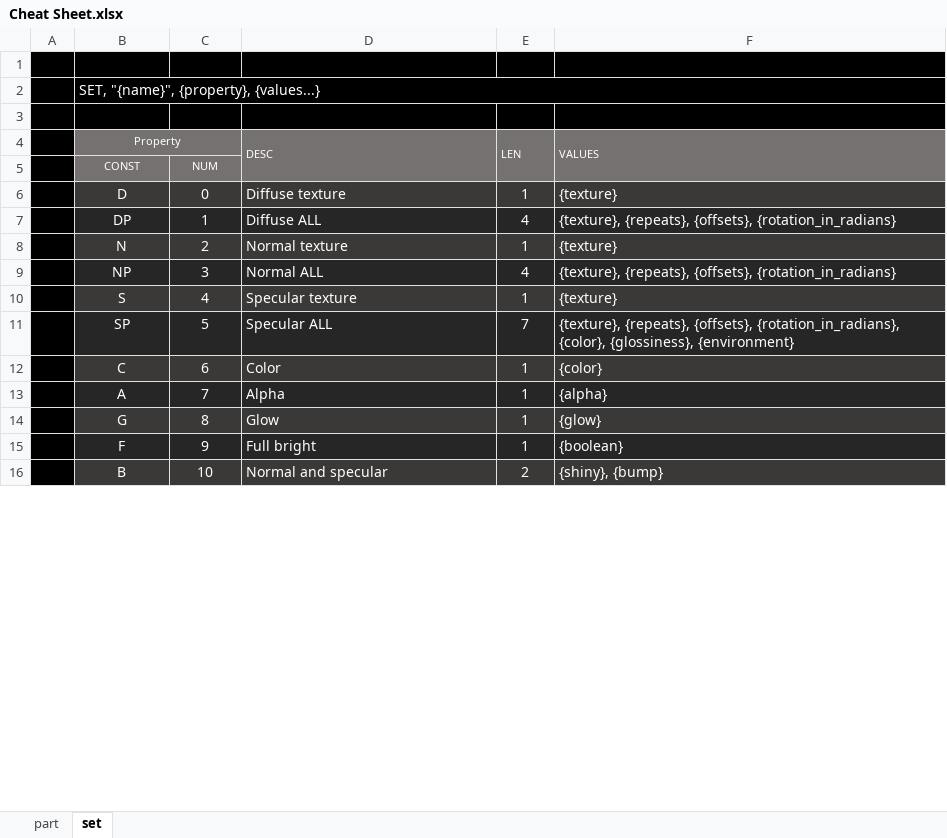
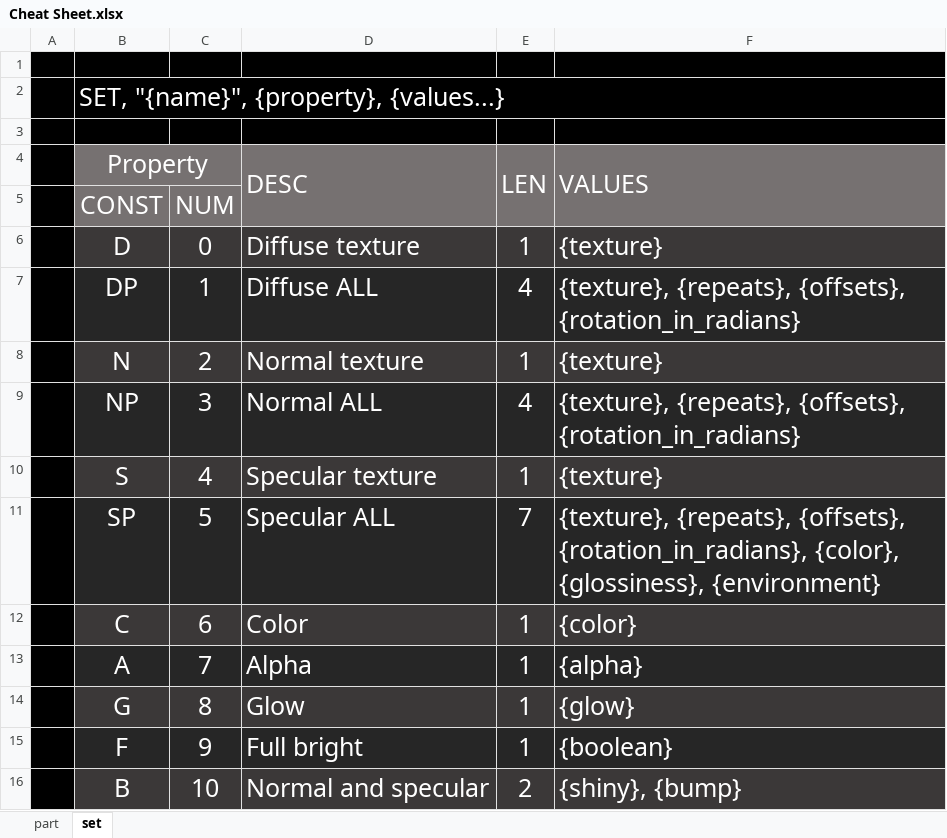
Before and after one commit to iobeeta/docs, an Excel workbook: docs/Smart Material Changer 'Amber/Cheat Sheet.xlsx, sheet set, drawn as a sheet; only a part is shown; values as stored, in another font and other column widths than the file's, no borders; the diff covers the shown part only; the diff names each change by its address in the sheet, - before the commit and + after, or states it on an @@ line.

Commit message:
速查表

```diff
--- a/docs/Smart Material Changer 'Amber/Cheat Sheet.xlsx (sheet set)
+++ b/docs/Smart Material Changer 'Amber/Cheat Sheet.xlsx (sheet set)
@@ B2 text size: larger @@
@@ B4 text size: larger @@
@@ D4:F4 text size: larger @@
@@ B5:C5 text size: larger @@
@@ B6:F16 text size: larger @@
```
Also changed, not shown: 1 edited cell and cell formats elsewhere in this sheet, sheet part.
